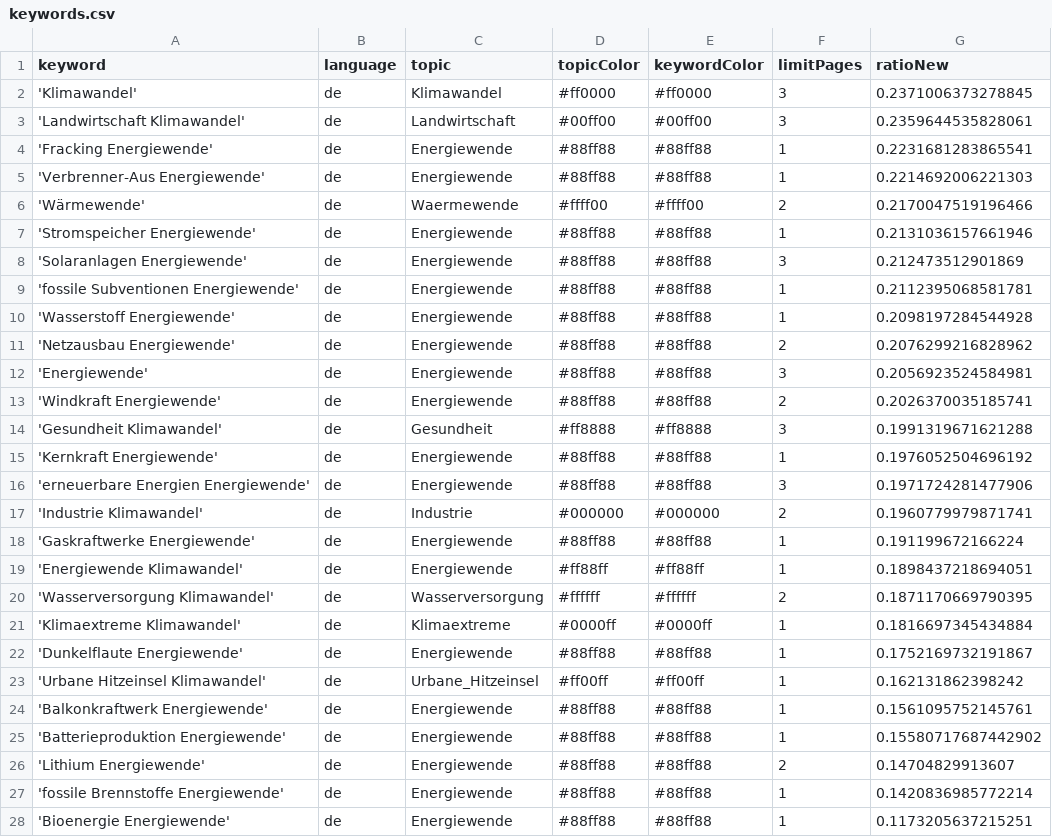
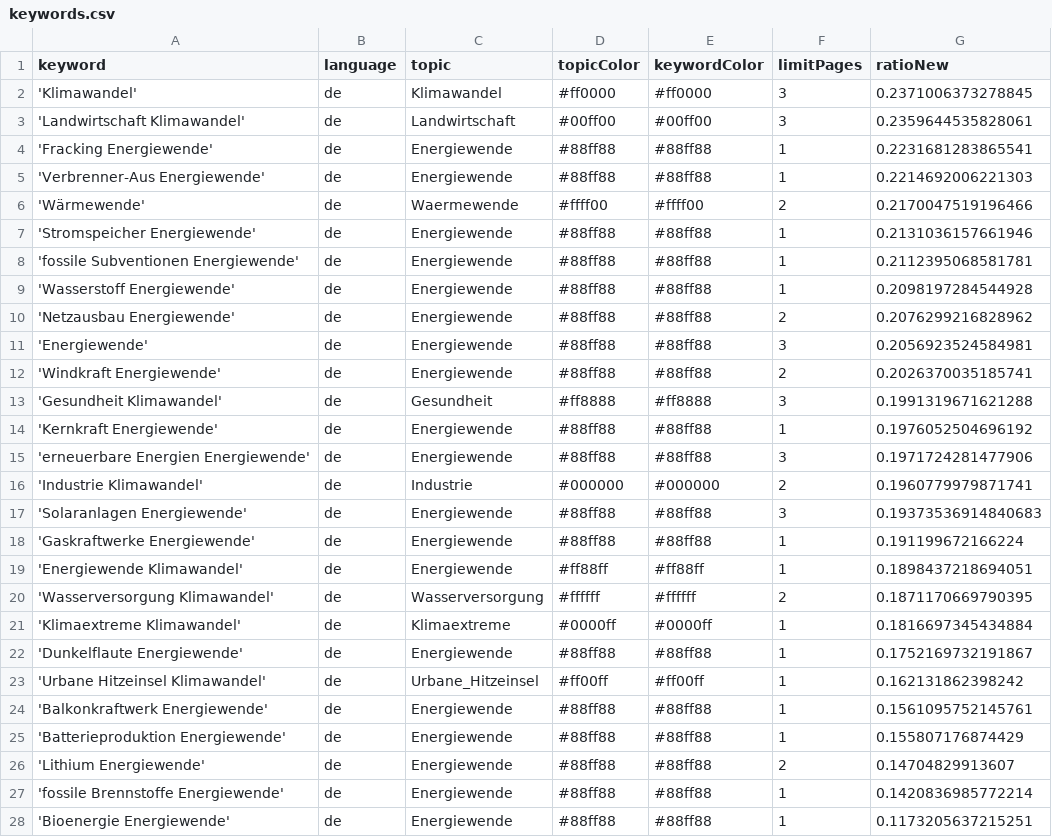
Before and after one commit to daschu83-news/climateIsComing, a CSV file: keywords.csv, drawn as a sheet; only a part is shown.

```diff
--- a/keywords.csv
+++ b/keywords.csv
@@ -7,3 +7,2 @@ keyword,language,topic,topicColor,keywordColor,limitPages,ratioNew
 'Stromspeicher Energiewende',de,Energiewende,#88ff88,#88ff88,1,0.2131036157661946
-'Solaranlagen Energiewende',de,Energiewende,#88ff88,#88ff88,3,0.212473512901869
 'fossile Subventionen Energiewende',de,Energiewende,#88ff88,#88ff88,1,0.2112395068581781
@@ -17,2 +16,3 @@ keyword,language,topic,topicColor,keywordColor,limitPages,ratioNew
 'Industrie Klimawandel',de,Industrie,#000000,#000000,2,0.1960779979871741
+'Solaranlagen Energiewende',de,Energiewende,#88ff88,#88ff88,3,0.19373536914840683
 'Gaskraftwerke Energiewende',de,Energiewende,#88ff88,#88ff88,1,0.191199672166224
@@ -24,3 +24,3 @@ keyword,language,topic,topicColor,keywordColor,limitPages,ratioNew
 'Balkonkraftwerk Energiewende',de,Energiewende,#88ff88,#88ff88,1,0.1561095752145761
-'Batterieproduktion Energiewende',de,Energiewende,#88ff88,#88ff88,1,0.15580717687442902
+'Batterieproduktion Energiewende',de,Energiewende,#88ff88,#88ff88,1,0.155807176874429
 'Lithium Energiewende',de,Energiewende,#88ff88,#88ff88,2,0.14704829913607
```
Also changed, not shown: csv/news_2026_07.csv, csv/news_2026_08.csv.
